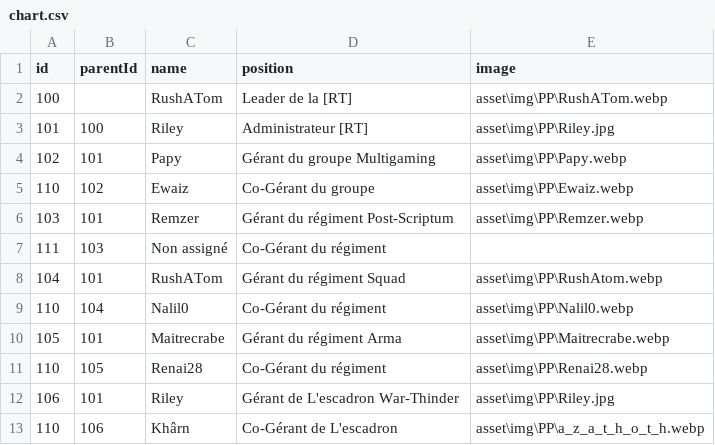
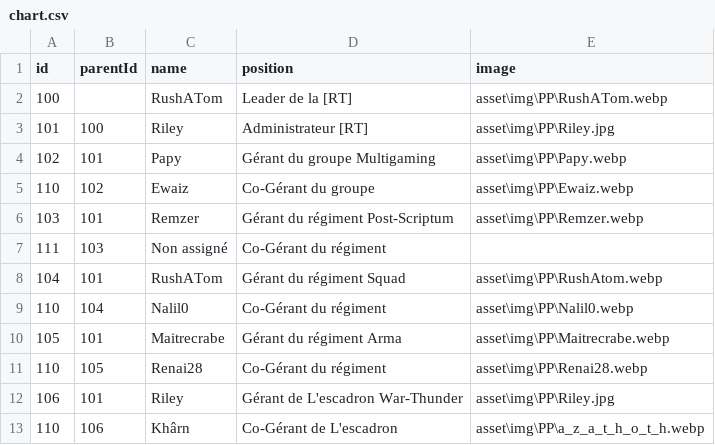
Before and after one commit to Gpatrix/testRT.github.io, a CSV file: asset/chart.csv, drawn as a sheet.

```diff
--- a/asset/chart.csv
+++ b/asset/chart.csv
@@ -11,3 +11,3 @@ id,parentId,name,position,image
 110,105,Renai28,Co-Gérant du régiment,asset\img\PP\Renai28.webp
-106,101,Riley,Gérant de L'escadron War-Thinder,asset\img\PP\Riley.jpg
+106,101,Riley,Gérant de L'escadron War-Thunder,asset\img\PP\Riley.jpg
 110,106,Khârn,Co-Gérant de L'escadron,asset\img\PP\a_z_a_t_h_o_t_h.webp
```
Also changed, not shown: 1 other file.
